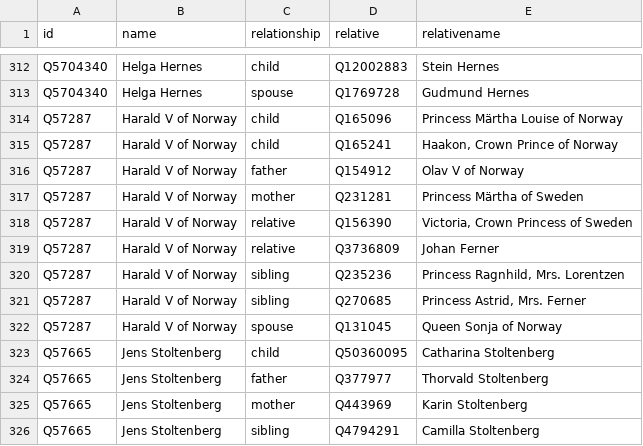
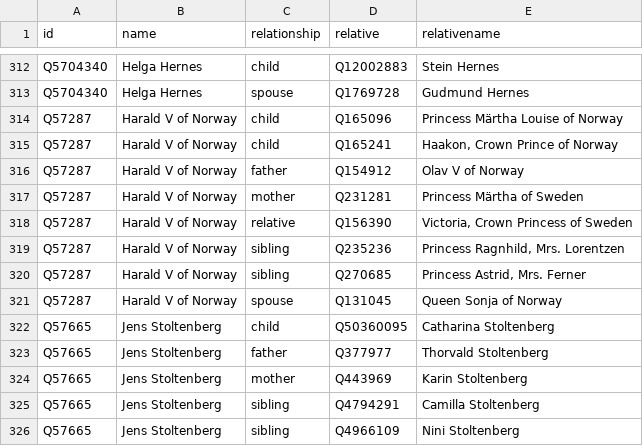
Before and after one commit to every-politician-scrapers/norway-cabinet, a CSV file: html/family.csv, drawn as a sheet; only a part is shown, gaps mark what is left out; the shorter side is filled out with more unchanged rows.

```diff
--- a/html/family.csv
+++ b/html/family.csv
@@ -318,3 +318,2 @@ Q57287,Harald V of Norway,mother,Q231281,Princess Märtha of Sweden
 Q57287,Harald V of Norway,relative,Q156390,"Victoria, Crown Princess of Sweden"
-Q57287,Harald V of Norway,relative,Q3736809,Johan Ferner
 Q57287,Harald V of Norway,sibling,Q235236,"Princess Ragnhild, Mrs. Lorentzen"
```
Also changed, not shown: html/current.csv, html/holders21.csv, 2 other files.
